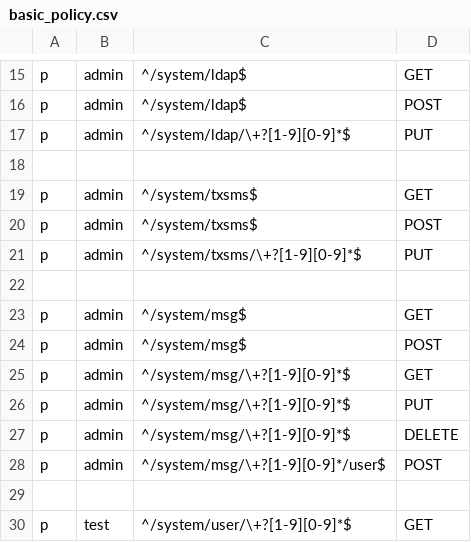
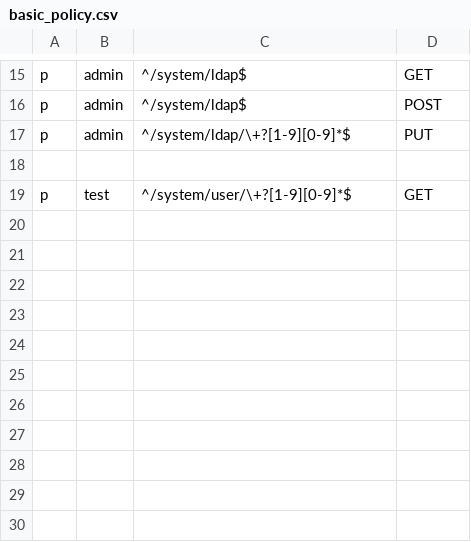
Before and after one commit to jixindatech/houtu, a CSV file: admin/etc/basic_policy.csv, drawn as a sheet; only a part is shown, gaps mark what is left out.

Commit message:
add sms support, but failed because of limited, then disable these functions fo sms

```diff
--- a/admin/etc/basic_policy.csv
+++ b/admin/etc/basic_policy.csv
@@ -18,13 +18,2 @@ p, admin, ^/system/ldap/\+?[1-9][0-9]*$, PUT
 
-p, admin, ^/system/txsms$, GET
-p, admin, ^/system/txsms$, POST
-p, admin, ^/system/txsms/\+?[1-9][0-9]*$, PUT
-
-p, admin, ^/system/msg$, GET
-p, admin, ^/system/msg$, POST
-p, admin, ^/system/msg/\+?[1-9][0-9]*$, GET
-p, admin, ^/system/msg/\+?[1-9][0-9]*$, PUT
-p, admin, ^/system/msg/\+?[1-9][0-9]*$, DELETE
-p, admin, ^/system/msg/\+?[1-9][0-9]*/user$, POST
-
 p, test,  ^/system/user/\+?[1-9][0-9]*$, GET
```
